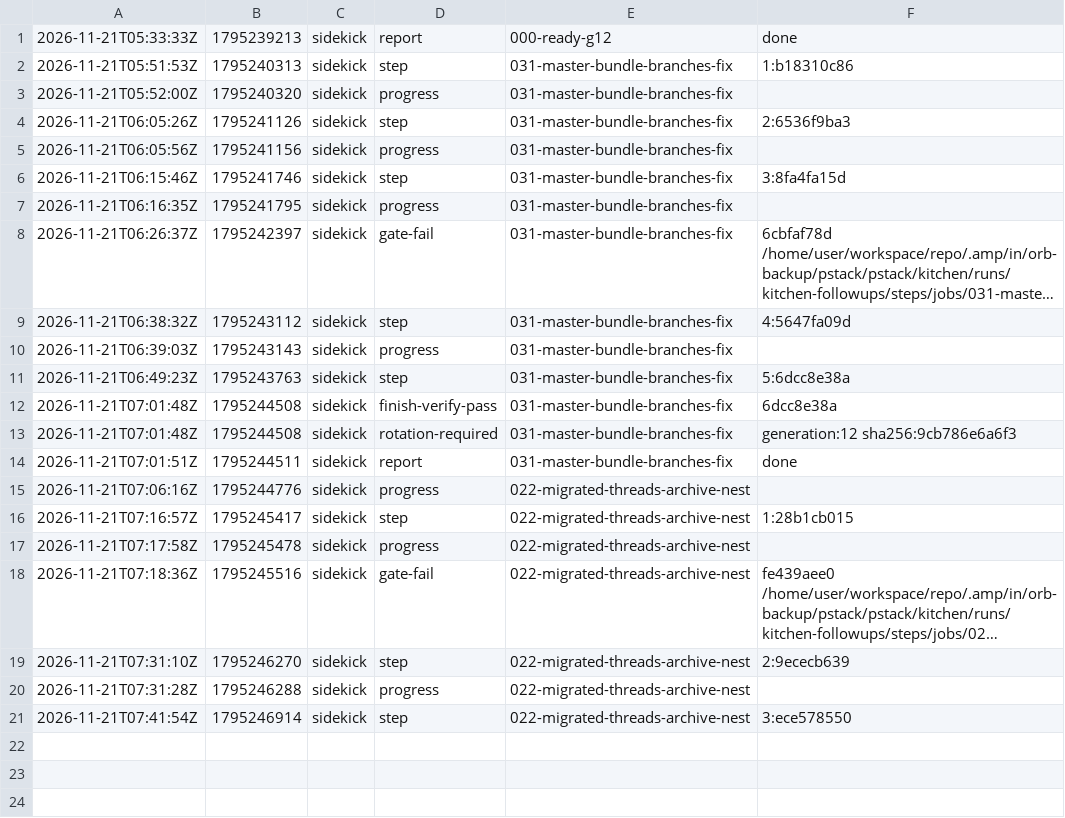
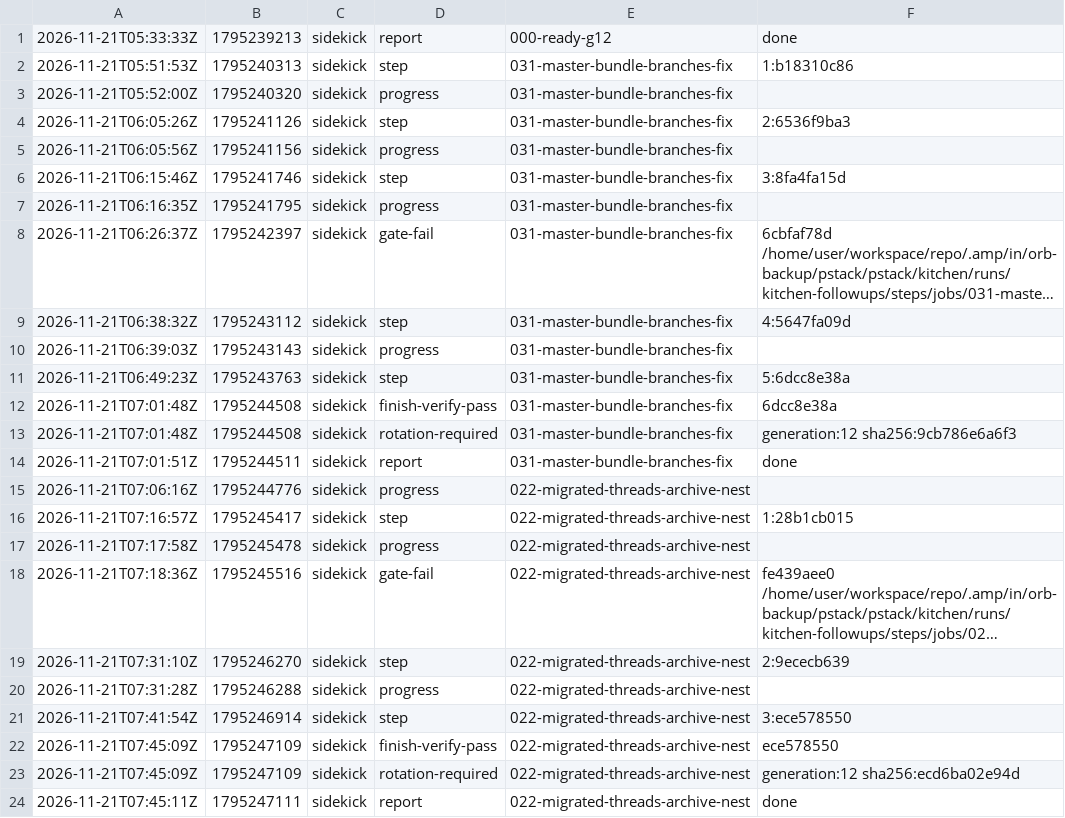
Before and after one commit to br1anchen/open-pstack, a TSV file: events/sidekick-g12.tsv, drawn as a sheet; long unchanged cells end in …; the diff names each change by its address in the sheet, - before the commit and + after, or states it on an @@ line.

Commit message:
kitchen: sidekick publishes 2 files
Co-authored-by: Brian Chen <brianchen8990@gmail.com>

```diff
--- a/events/sidekick-g12.tsv
+++ b/events/sidekick-g12.tsv
+row 22: 2026-11-21T07:45:09Z | 1795247109 | sidekick | finish-verify-pass | 022-migrated-threads-archive-nest | ece578550
+row 23: 2026-11-21T07:45:09Z | 1795247109 | sidekick | rotation-required | 022-migrated-threads-archive-nest | generation:12 sha256:ecd6ba02e94d
+row 24: 2026-11-21T07:45:11Z | 1795247111 | sidekick | report | 022-migrated-threads-archive-nest | done
```
